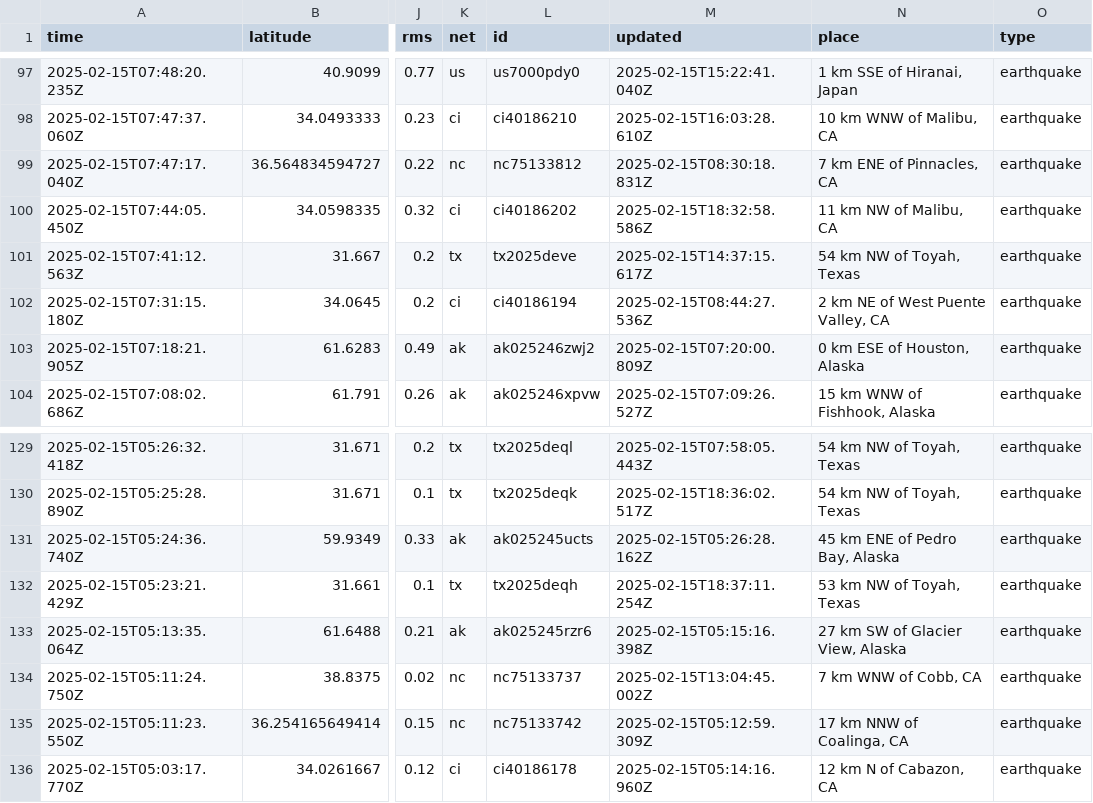
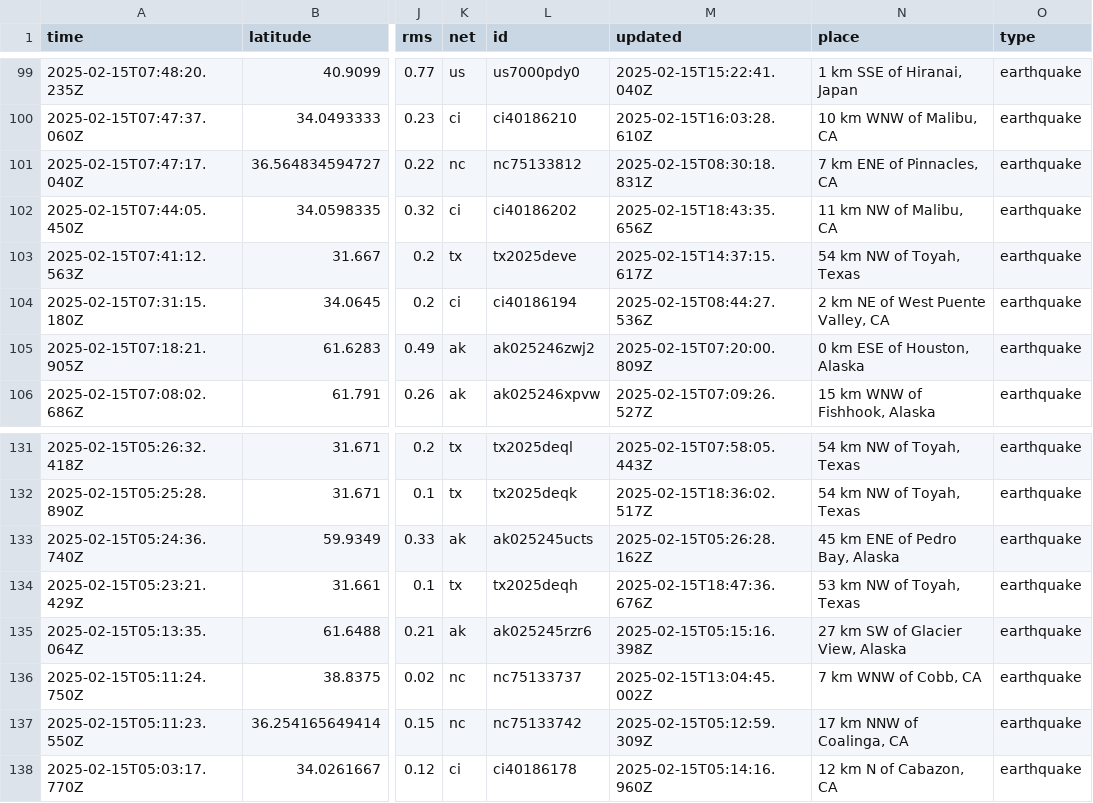
Before and after one commit to Aymen568/data-pipeline, a CSV file: usgs_current.csv, drawn as a sheet; only a part is shown, gaps mark what is left out; addresses are those after the commit; the diff covers the shown part only; the diff names each change by its address in the sheet, - before the commit and + after, or states it on an @@ line.

```diff
--- a/usgs_current.csv
+++ b/usgs_current.csv
-M102 (updated): 2025-02-15T18:32:58.586Z
+M102 (updated): 2025-02-15T18:43:35.656Z
-M134 (updated): 2025-02-15T18:37:11.254Z
+M134 (updated): 2025-02-15T18:47:36.676Z
```
Also changed, not shown: 3 added rows, 4 removed rows and 1 edited cell elsewhere in this file, 1 other file.
